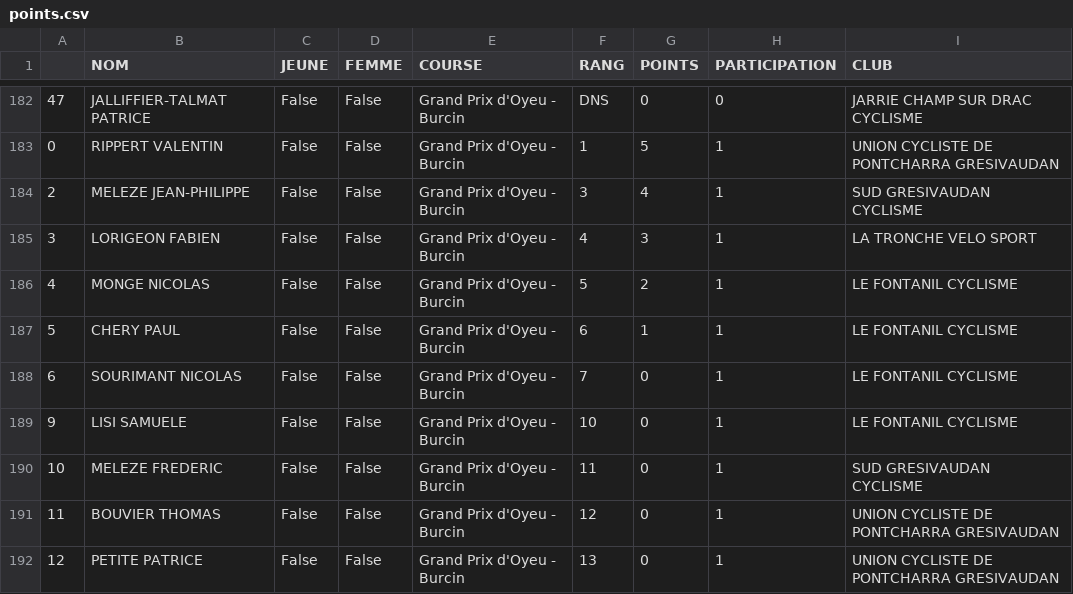
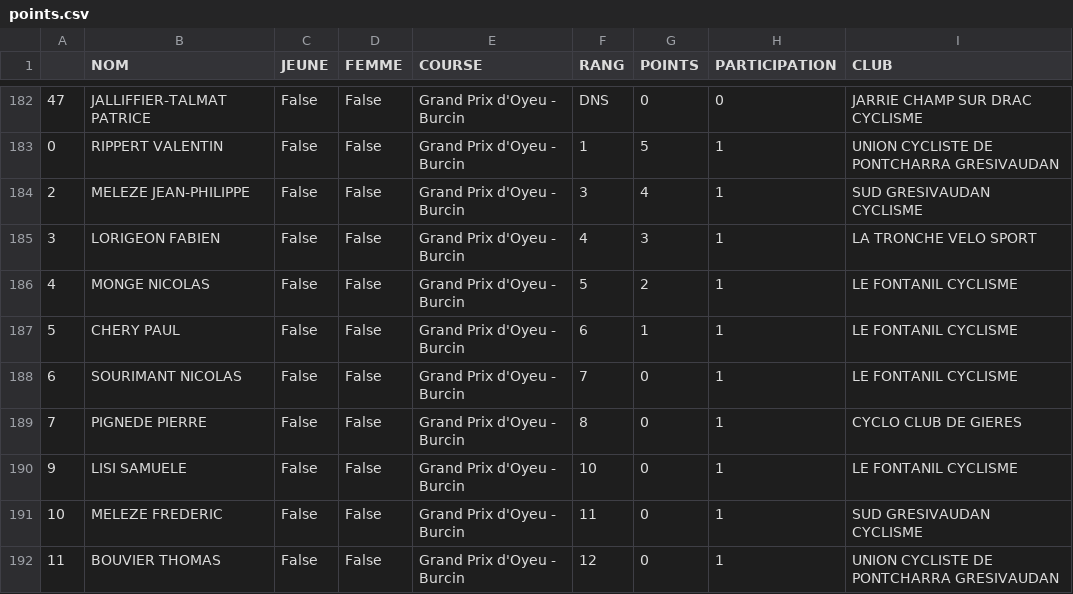
Before and after one commit to TimoWintz/challenge-ufolep, a CSV file: points.csv, drawn as a sheet; only a part is shown, gaps mark what is left out; the shorter side is filled out with more unchanged rows.

Commit message:
oyeu fix

```diff
--- a/points.csv
+++ b/points.csv
@@ -188,2 +188,3 @@
 6,SOURIMANT NICOLAS,False,False,Grand Prix d'Oyeu - Burcin,7,0,1,LE FONTANIL CYCLISME
+7,PIGNEDE PIERRE,False,False,Grand Prix d'Oyeu - Burcin,8,0,1,CYCLO CLUB DE GIERES
 9,LISI SAMUELE,False,False,Grand Prix d'Oyeu - Burcin,10,0,1,LE FONTANIL CYCLISME
```
Also changed, not shown: challenge_ufolep_backend/courses/03_oyeu/u2.csv, challenge_ufolep_backend/courses/resultats/Grand Prix d'Oyeu - Burcin_u2.csv, 3 other files.
